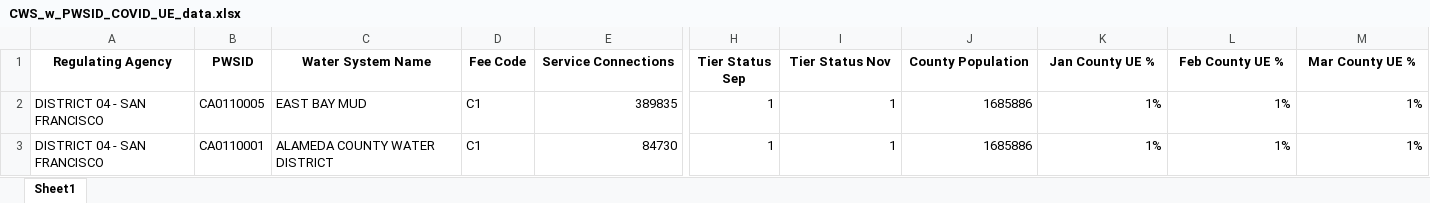
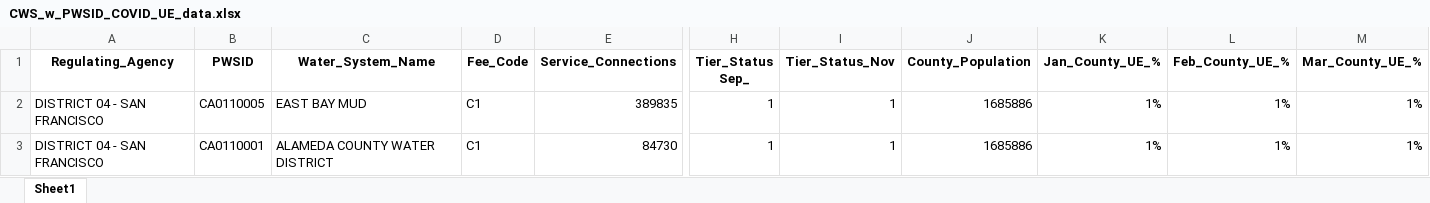
Before and after one commit to ScottCoffin/EconImpact, an Excel workbook: Datasets/CWS_w_PWSID_COVID_UE_data.xlsx, sheet Sheet1, drawn as a sheet; only a part is shown, gaps mark what is left out; values as stored, in another font and other column widths than the file's, no borders; the diff covers the shown part only; the diff names each change by its address in the sheet, - before the commit and + after, or states it on an @@ line.

```diff
--- a/Datasets/CWS_w_PWSID_COVID_UE_data.xlsx (sheet Sheet1)
+++ b/Datasets/CWS_w_PWSID_COVID_UE_data.xlsx (sheet Sheet1)
-A1: Regulating Agency
+A1: Regulating_Agency
-C1: Water System Name
+C1: Water_System_Name
-D1: Fee Code
+D1: Fee_Code
-E1: Service Connections
+E1: Service_Connections
-H1: Tier Status Sep
+H1: Tier_Status Sep_
-I1: Tier Status Nov
+I1: Tier_Status_Nov
-J1: County Population
+J1: County_Population
-K1: Jan County UE %
+K1: Jan_County_UE_%
-L1: Feb County UE %
+L1: Feb_County_UE_%
-M1: Mar County UE %
+M1: Mar_County_UE_%
```
Also changed, not shown: 7 edited cells elsewhere in this sheet, Datasets/CWS_fmt_PWSID.xlsx, Datasets/combined_results_w_pop.xlsx, 4 other files.
